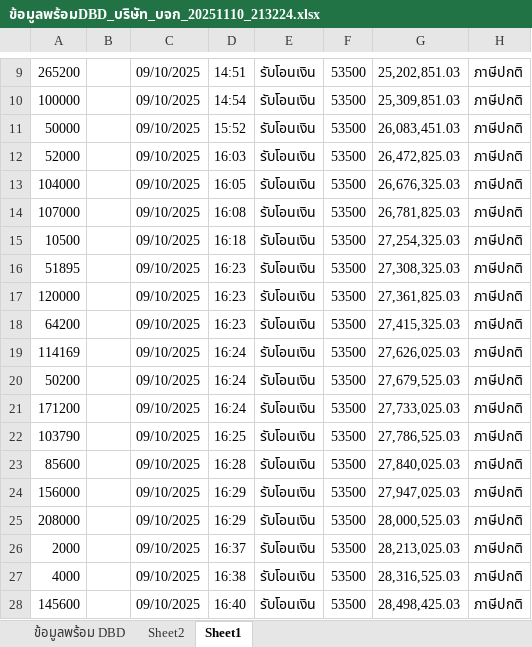
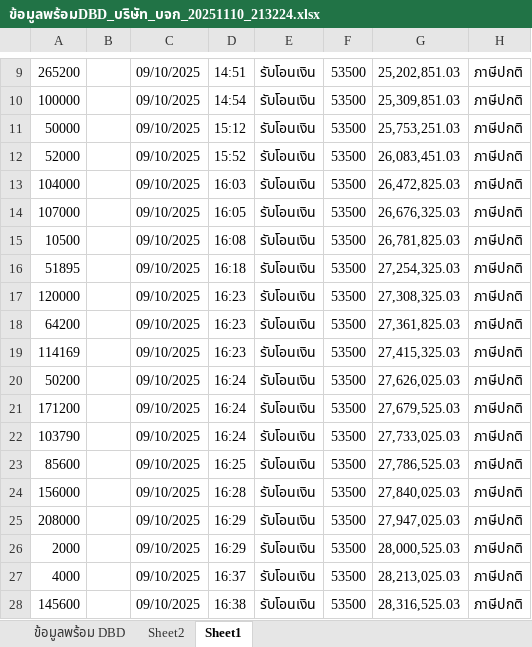
Before and after one commit to BuildmeupM/Bank_to_bot, an Excel workbook: ข้อมูลพร้อมDBD_บริษัท_บจก_20251110_213224.xlsx, sheet Sheet1, drawn as a sheet; only a part is shown, gaps mark what is left out; values as stored, in another font and other column widths than the file's, no borders; the diff covers the shown part only; the diff names each change by its address in the sheet, - before the commit and + after, or states it on an @@ line.

```diff
--- a/ข้อมูลพร้อมDBD_บริษัท_บจก_20251110_213224.xlsx (sheet Sheet1)
+++ b/ข้อมูลพร้อมDBD_บริษัท_บจก_20251110_213224.xlsx (sheet Sheet1)
-D11: 15:52
+D11: 15:12
-G11: 26,083,451.03
+G11: 25,753,251.03
-D12: 16:03
+D12: 15:52
-G12: 26,472,825.03
+G12: 26,083,451.03
-D13: 16:05
+D13: 16:03
-G13: 26,676,325.03
+G13: 26,472,825.03
-D14: 16:08
+D14: 16:05
-G14: 26,781,825.03
+G14: 26,676,325.03
-D15: 16:18
+D15: 16:08
-G15: 27,254,325.03
+G15: 26,781,825.03
-D16: 16:23
+D16: 16:18
-G16: 27,308,325.03
+G16: 27,254,325.03
-G17: 27,361,825.03
+G17: 27,308,325.03
-G18: 27,415,325.03
+G18: 27,361,825.03
-D19: 16:24
+D19: 16:23
-G19: 27,626,025.03
+G19: 27,415,325.03
-G20: 27,679,525.03
+G20: 27,626,025.03
-G21: 27,733,025.03
+G21: 27,679,525.03
-D22: 16:25
+D22: 16:24
-G22: 27,786,525.03
+G22: 27,733,025.03
-D23: 16:28
+D23: 16:25
-G23: 27,840,025.03
+G23: 27,786,525.03
-D24: 16:29
+D24: 16:28
-G24: 27,947,025.03
+G24: 27,840,025.03
-G25: 28,000,525.03
+G25: 27,947,025.03
-D26: 16:37
+D26: 16:29
-G26: 28,213,025.03
+G26: 28,000,525.03
-D27: 16:38
+D27: 16:37
-G27: 28,316,525.03
+G27: 28,213,025.03
-D28: 16:40
+D28: 16:38
-G28: 28,498,425.03
+G28: 28,316,525.03
```
Also changed, not shown: other rows of this sheet, sheet ข้อมูลพร้อม DBD, ข้อมูลพร้อมDBD_บุคคล_20251110_213309.xlsx, 2 other files.
